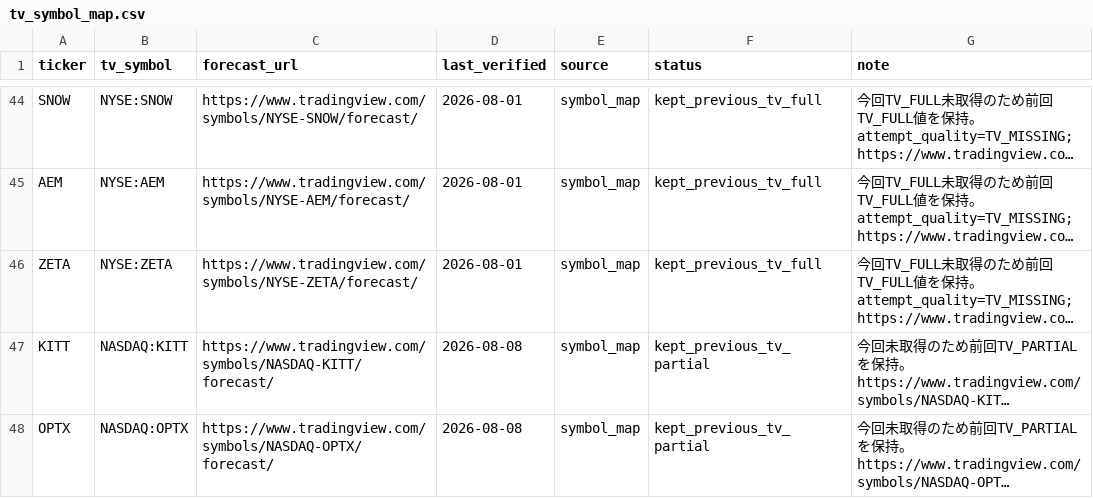
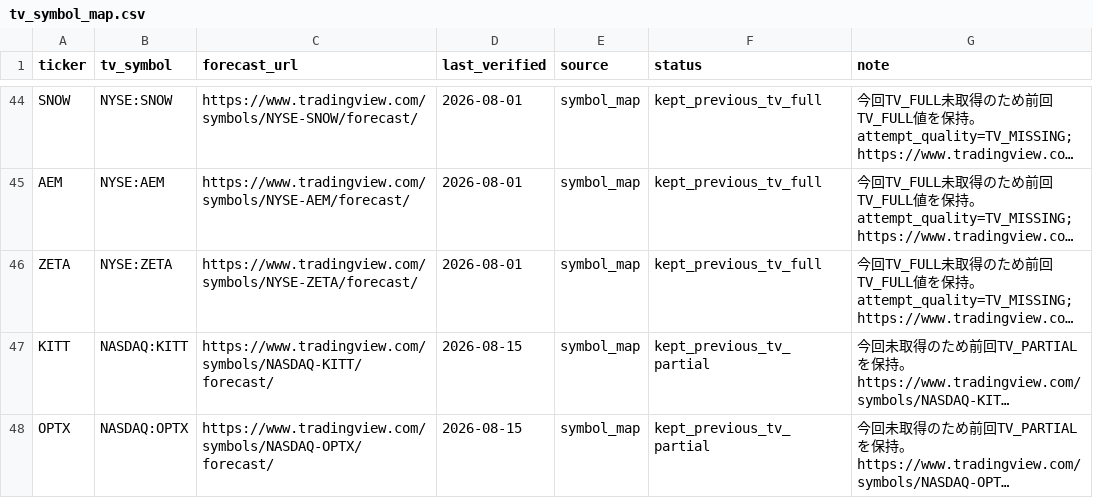
Before and after one commit to 69wmjpm6j2-alt/chappy-investment-system, a CSV file: data/tv_symbol_map.csv, drawn as a sheet; only a part is shown, gaps mark what is left out; long unchanged cells end in …; the diff names each change by its address in the sheet, - before the commit and + after, or states it on an @@ line.

```diff
--- a/data/tv_symbol_map.csv
+++ b/data/tv_symbol_map.csv
-D47:D48 (last_verified): 2026-08-08
+D47:D48 (last_verified): 2026-08-15
```
Also changed, not shown: data/ratings_master.csv, 2 other files.
